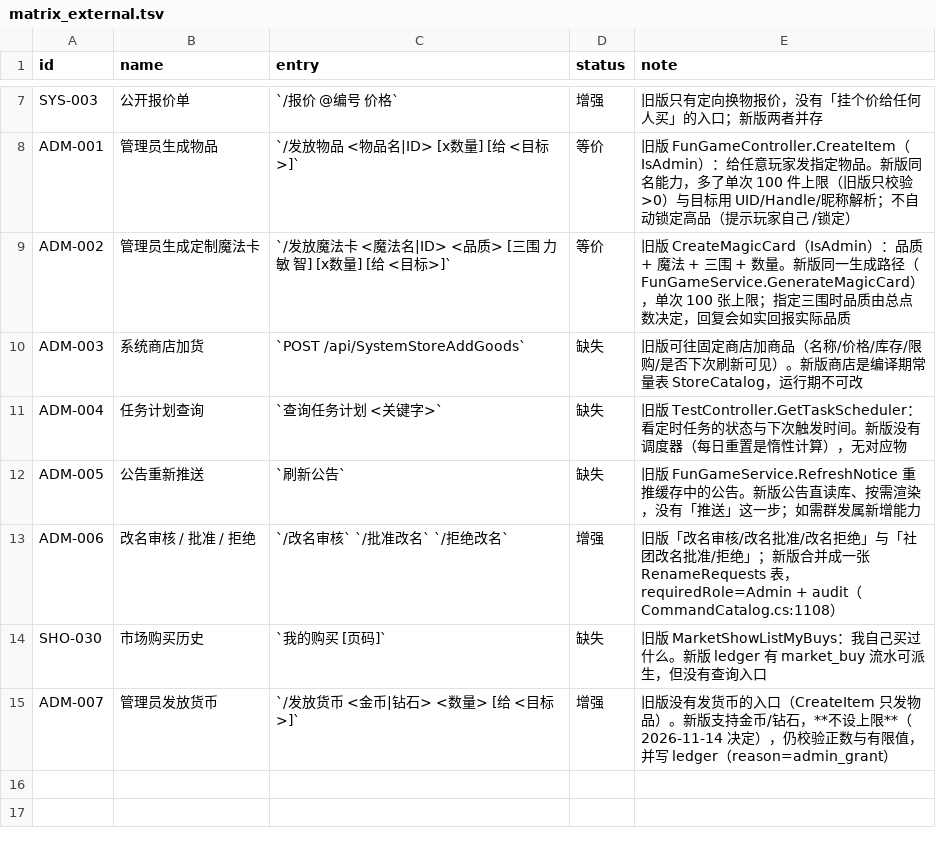
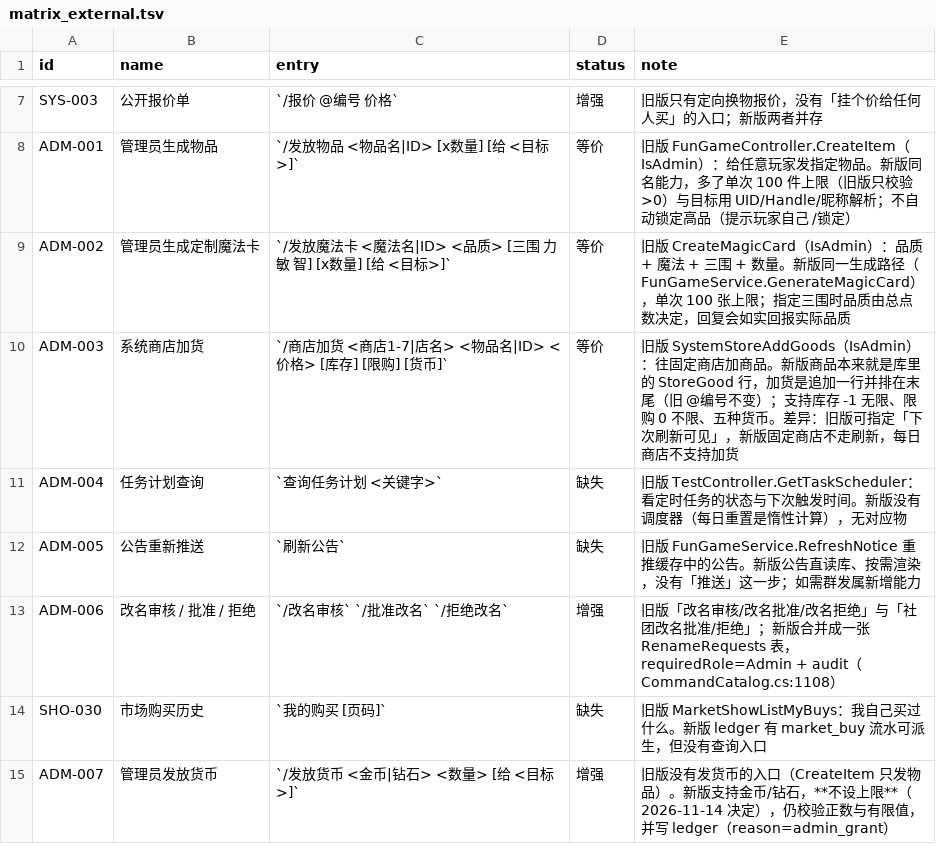
Before and after one commit to candy-cottage/oshima-bot, a TSV file: migration/matrix_external.tsv, drawn as a sheet; only a part is shown, gaps mark what is left out.

Commit message:
feat(store): let admins put goods on the shelf without a redeploy
建议顺序第 3 项。旧版 SystemStoreAddGoods 是 HTTP 接口（IsAdmin），
新版查下来发现商品早就不是静态目录了——StoreGood 是库里的行，
EnsureStoreAsync 首次访问时从 StoreCatalog 播种，之后都读库。
所以「加货」只需要追加一行，比预想的便宜得多，直接做了而不是登记成有意差异。

- IEconomyService.AddGoodAsync：解析店名别名（商店1-7 / 后勤部 / 武器商会…），
  校验物品存在于内容包、标价 > 0（免费要显式写「免费」）、库存 ≥ -1、限购 ≥ 0；
  Slot 取 max+1，追加在末尾，**不打乱已有 @编号**。
- `/商店加货 <商店1-7|店名> <物品名|ID> <价格> [库存] [限购] [金币|钻石|免费]`，
  requiredRole=Admin + audit。库存 -1 无限、限购 0 不限。
- 每日商店不支持加货（它是按用户随机生成的，加进去会被下次刷新冲掉）。

ADM-004 查询任务计划、ADM-005 刷新公告判定为「不适用」并在矩阵外清单写明原因
（新版没有调度器，每日重置是惰性计算；公告直读库，没有缓存可刷）。

测试 425 -> 426（服务层：追加位置、价格/库存/限购、买得到、非法输入；
指令层：店名别名、位置参数解析、不存在的店）。
命令数 161 -> 162。

```diff
--- a/migration/matrix_external.tsv
+++ b/migration/matrix_external.tsv
@@ -9,3 +9,3 @@ ADM-001	管理员生成物品	`/发放物品 <物品名|ID> [x数量] [给 <目
 ADM-002	管理员生成定制魔法卡	`/发放魔法卡 <魔法名|ID> <品质> [三围 力 敏 智] [x数量] [给 <目标>]`	等价	旧版 CreateMagicCard（IsAdmin）：品质 + 魔法 + 三围 + 数量。新版同一生成路径（FunGameService.GenerateMagicCard），单次 100 张上限；指定三围时品质由总点数决定，回复会如实回报实际品质
-ADM-003	系统商店加货	`POST /api/SystemStoreAddGoods`	缺失	旧版可往固定商店加商品（名称/价格/库存/限购/是否下次刷新可见）。新版商店是编译期常量表 StoreCatalog，运行期不可改
+ADM-003	系统商店加货	`/商店加货 <商店1-7|店名> <物品名|ID> <价格> [库存] [限购] [货币]`	等价	旧版 SystemStoreAddGoods（IsAdmin）：往固定商店加商品。新版商品本来就是库里的 StoreGood 行，加货是追加一行并排在末尾（旧 @编号不变）；支持库存 -1 无限、限购 0 不限、五种货币。差异：旧版可指定「下次刷新可见」，新版固定商店不走刷新，每日商店不支持加货
 ADM-004	任务计划查询	`查询任务计划 <关键字>`	缺失	旧版 TestController.GetTaskScheduler：看定时任务的状态与下次触发时间。新版没有调度器（每日重置是惰性计算），无对应物
```
Also changed, not shown: 7 other files.
